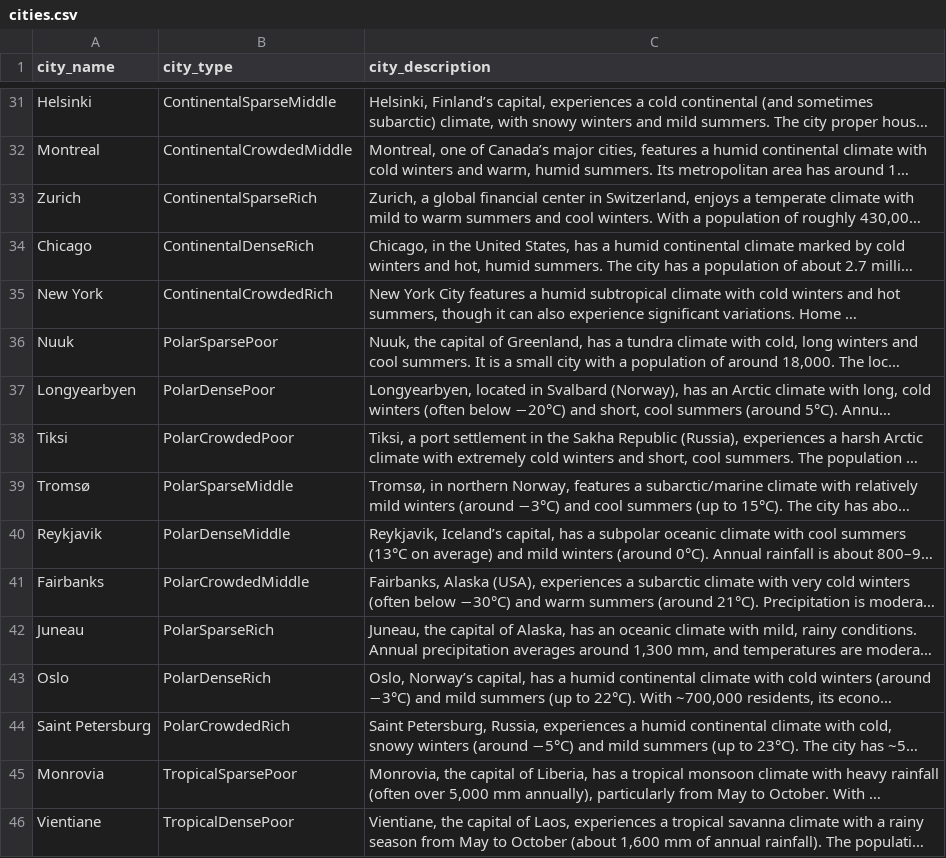
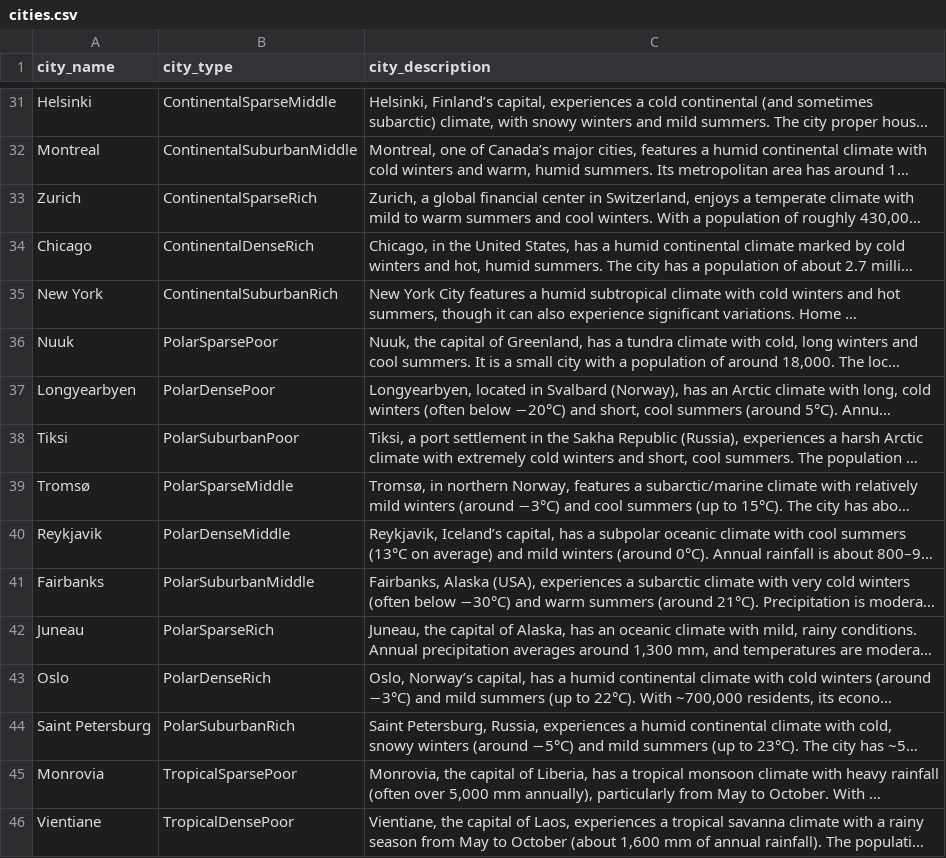
Before and after one commit to perez-climateview/tefmarketplace.github.io, a CSV file: cities.csv, drawn as a sheet; only a part is shown, gaps mark what is left out; long unchanged cells end in …; the diff covers the shown part only; the diff names each change by its address in the sheet, - before the commit and + after, or states it on an @@ line.

```diff
--- a/cities.csv
+++ b/cities.csv
-B32 (city_type): ContinentalCrowdedMiddle
+B32 (city_type): ContinentalSuburbanMiddle
-B35 (city_type): ContinentalCrowdedRich
+B35 (city_type): ContinentalSuburbanRich
-B38 (city_type): PolarCrowdedPoor
+B38 (city_type): PolarSuburbanPoor
-B41 (city_type): PolarCrowdedMiddle
+B41 (city_type): PolarSuburbanMiddle
-B44 (city_type): PolarCrowdedRich
+B44 (city_type): PolarSuburbanRich
```
Also changed, not shown: 35 edited cells elsewhere in this file, city_solution_ranking.csv, 3 other files.
